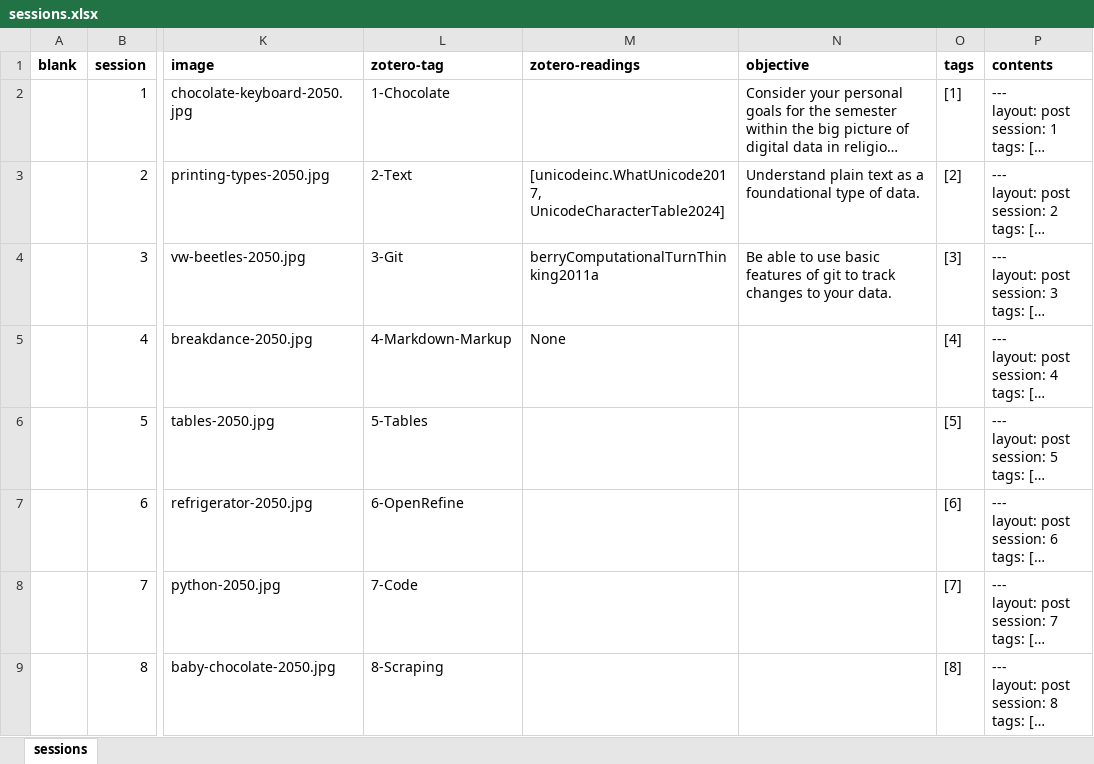
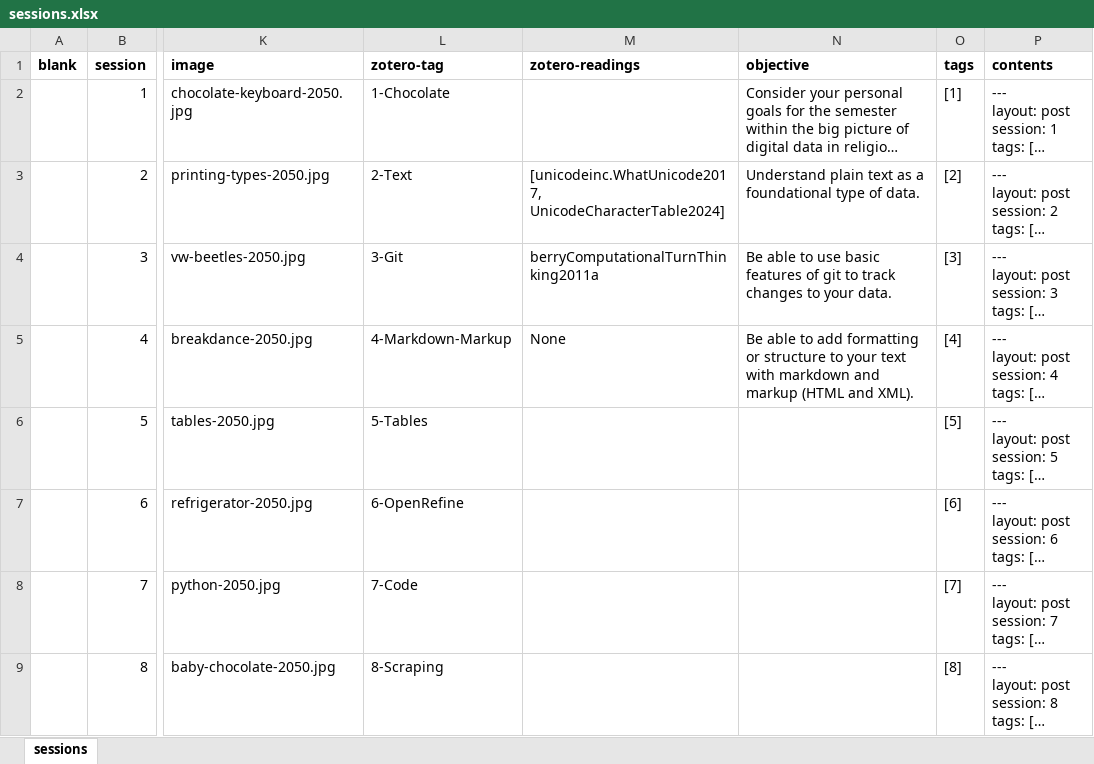
Before and after one commit to jirelations/Millennial, an Excel workbook: _data/sessions.xlsx, sheet sessions, drawn as a sheet; only a part is shown, gaps mark what is left out; long unchanged cells end in …; values as stored, in another font and other column widths than the file's, no borders; the diff names each change by its address in the sheet, - before the commit and + after, or states it on an @@ line.

Commit message:
Session 4

```diff
--- a/_data/sessions.xlsx (sheet sessions)
+++ b/_data/sessions.xlsx (sheet sessions)
-N5 (objective): (empty)
+N5 (objective): Be able to add formatting or structure to your text with markdown and markup (HTML and XML).
```
Also changed, not shown: 1 other file.
